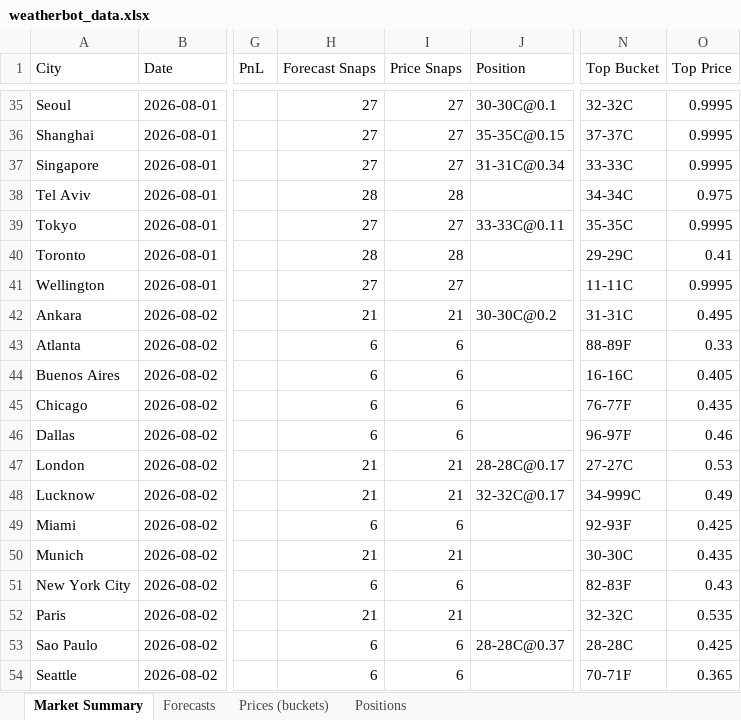
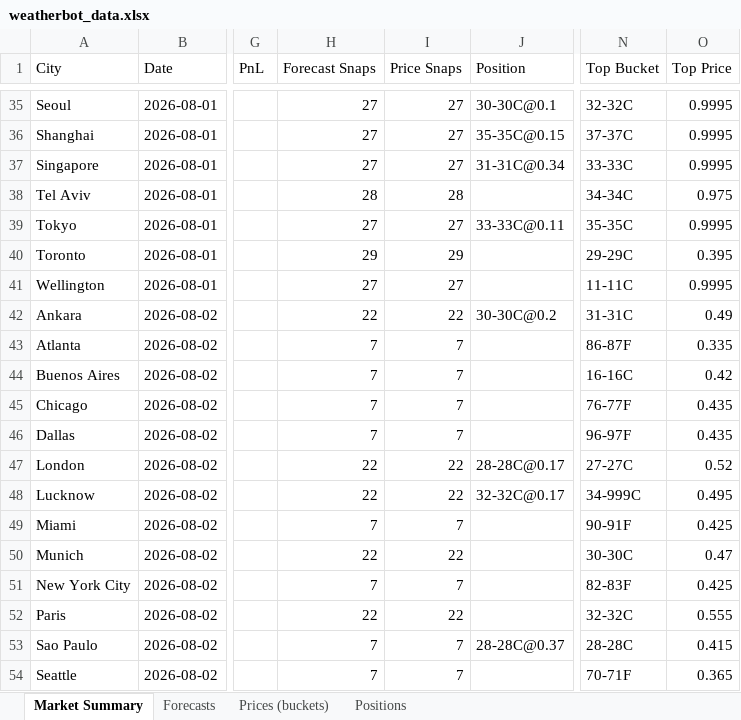
Before and after one commit to my6699/weatherbot-collector, an Excel workbook: data/weatherbot_data.xlsx, sheet Market Summary, drawn as a sheet; only a part is shown, gaps mark what is left out; values as stored, in another font and other column widths than the file's, no borders; the diff covers the shown part only; the diff names each change by its address in the sheet, - before the commit and + after, or states it on an @@ line.

```diff
--- a/data/weatherbot_data.xlsx (sheet Market Summary)
+++ b/data/weatherbot_data.xlsx (sheet Market Summary)
-H40 (Forecast Snaps): 28
+H40 (Forecast Snaps): 29
-I40 (Price Snaps): 28
+I40 (Price Snaps): 29
-O40 (Top Price): 0.41
+O40 (Top Price): 0.395
-H42 (Forecast Snaps): 21
+H42 (Forecast Snaps): 22
-I42 (Price Snaps): 21
+I42 (Price Snaps): 22
-O42 (Top Price): 0.495
+O42 (Top Price): 0.49
-H43:H46 (Forecast Snaps): 6
+H43:H46 (Forecast Snaps): 7
-I43:I46 (Price Snaps): 6
+I43:I46 (Price Snaps): 7
-N43 (Top Bucket): 88-89F
+N43 (Top Bucket): 86-87F
-O43 (Top Price): 0.33
+O43 (Top Price): 0.335
-O44 (Top Price): 0.405
+O44 (Top Price): 0.42
-O46 (Top Price): 0.46
+O46 (Top Price): 0.435
-H47:H48 (Forecast Snaps): 21
+H47:H48 (Forecast Snaps): 22
-I47:I48 (Price Snaps): 21
+I47:I48 (Price Snaps): 22
-O47 (Top Price): 0.53
+O47 (Top Price): 0.52
-O48 (Top Price): 0.49
+O48 (Top Price): 0.495
-H49 (Forecast Snaps): 6
+H49 (Forecast Snaps): 7
-I49 (Price Snaps): 6
+I49 (Price Snaps): 7
-N49 (Top Bucket): 92-93F
+N49 (Top Bucket): 90-91F
-H50 (Forecast Snaps): 21
+H50 (Forecast Snaps): 22
-I50 (Price Snaps): 21
+I50 (Price Snaps): 22
-O50 (Top Price): 0.435
+O50 (Top Price): 0.47
-H51 (Forecast Snaps): 6
+H51 (Forecast Snaps): 7
-I51 (Price Snaps): 6
+I51 (Price Snaps): 7
-O51 (Top Price): 0.43
+O51 (Top Price): 0.425
-H52 (Forecast Snaps): 21
+H52 (Forecast Snaps): 22
-I52 (Price Snaps): 21
+I52 (Price Snaps): 22
-O52 (Top Price): 0.535
+O52 (Top Price): 0.555
-H53:H54 (Forecast Snaps): 6
+H53:H54 (Forecast Snaps): 7
-I53:I54 (Price Snaps): 6
+I53:I54 (Price Snaps): 7
-O53 (Top Price): 0.425
+O53 (Top Price): 0.415
```
Also changed, not shown: 98 edited cells elsewhere in this sheet, sheet Prices (buckets), sheet Forecasts, 44 other files.
